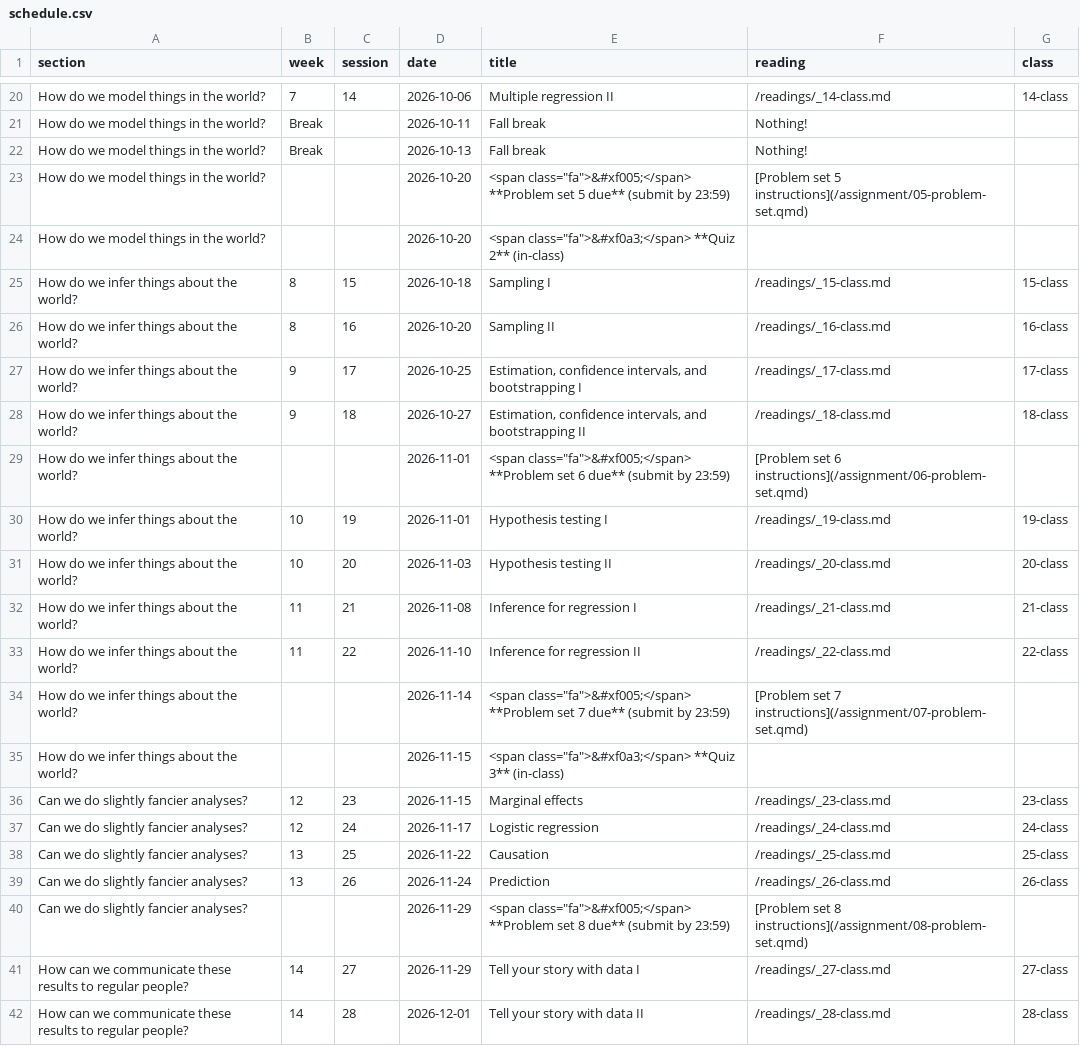
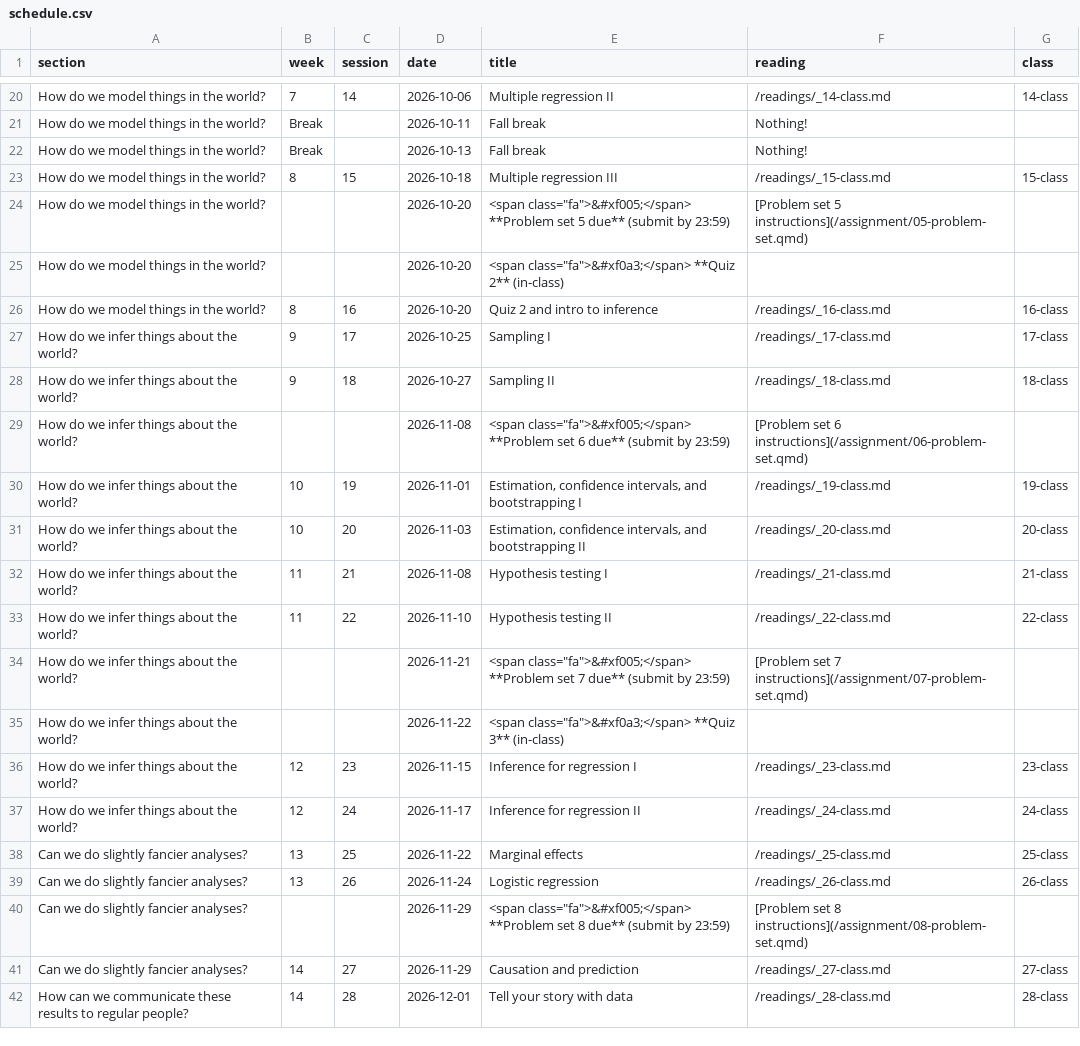
Before and after one commit to andrewheiss/quantf26.classes.andrewheiss.com, a CSV file: data/schedule.csv, drawn as a sheet; only a part is shown, gaps mark what is left out.

Commit message:
Shift all dates to make space for more regression

```diff
--- a/data/schedule.csv
+++ b/data/schedule.csv
@@ -22,21 +22,21 @@ How do we model things in the world?,Break,,2026-10-11,Fall break,Nothing!,
 How do we model things in the world?,Break,,2026-10-13,Fall break,Nothing!,
+How do we model things in the world?,8,15,2026-10-18,"Multiple regression III",/readings/_15-class.md,15-class
 How do we model things in the world?,,,2026-10-20,"<span class=""fa"">&#xf005;</span> **Problem set 5 due** (submit by 23:59)",[Problem set 5 instructions](/assignment/05-problem-set.qmd),
 How do we model things in the world?,,,2026-10-20,"<span class=""fa"">&#xf0a3;</span> **Quiz 2** (in-class)",,
-How do we infer things about the world?,8,15,2026-10-18,"Sampling I",/readings/_15-class.md,15-class
-How do we infer things about the world?,8,16,2026-10-20,"Sampling II",/readings/_16-class.md,16-class
-How do we infer things about the world?,9,17,2026-10-25,"Estimation, confidence intervals, and bootstrapping I",/readings/_17-class.md,17-class
-How do we infer things about the world?,9,18,2026-10-27,"Estimation, confidence intervals, and bootstrapping II",/readings/_18-class.md,18-class
-How do we infer things about the world?,,,2026-11-01,"<span class=""fa"">&#xf005;</span> **Problem set 6 due** (submit by 23:59)",[Problem set 6 instructions](/assignment/06-problem-set.qmd),
-How do we infer things about the world?,10,19,2026-11-01,"Hypothesis testing I",/readings/_19-class.md,19-class
-How do we infer things about the world?,10,20,2026-11-03,"Hypothesis testing II",/readings/_20-class.md,20-class
-How do we infer things about the world?,11,21,2026-11-08,"Inference for regression I",/readings/_21-class.md,21-class
-How do we infer things about the world?,11,22,2026-11-10,"Inference for regression II",/readings/_22-class.md,22-class
-How do we infer things about the world?,,,2026-11-14,"<span class=""fa"">&#xf005;</span> **Problem set 7 due** (submit by 23:59)",[Problem set 7 instructions](/assignment/07-problem-set.qmd),
-How do we infer things about the world?,,,2026-11-15,"<span class=""fa"">&#xf0a3;</span> **Quiz 3** (in-class)",,
-Can we do slightly fancier analyses?,12,23,2026-11-15,Marginal effects,/readings/_23-class.md,23-class
-Can we do slightly fancier analyses?,12,24,2026-11-17,Logistic regression,/readings/_24-class.md,24-class
-Can we do slightly fancier analyses?,13,25,2026-11-22,Causation,/readings/_25-class.md,25-class
-Can we do slightly fancier analyses?,13,26,2026-11-24,Prediction,/readings/_26-class.md,26-class
+How do we model things in the world?,8,16,2026-10-20,"Quiz 2 and intro to inference",/readings/_16-class.md,16-class
+How do we infer things about the world?,9,17,2026-10-25,"Sampling I",/readings/_17-class.md,17-class
+How do we infer things about the world?,9,18,2026-10-27,"Sampling II",/readings/_18-class.md,18-class
+How do we infer things about the world?,,,2026-11-08,"<span class=""fa"">&#xf005;</span> **Problem set 6 due** (submit by 23:59)",[Problem set 6 instructions](/assignment/06-problem-set.qmd),
+How do we infer things about the world?,10,19,2026-11-01,"Estimation, confidence intervals, and bootstrapping I",/readings/_19-class.md,19-class
+How do we infer things about the world?,10,20,2026-11-03,"Estimation, confidence intervals, and bootstrapping II",/readings/_20-class.md,20-class
+How do we infer things about the world?,11,21,2026-11-08,"Hypothesis testing I",/readings/_21-class.md,21-class
+How do we infer things about the world?,11,22,2026-11-10,"Hypothesis testing II",/readings/_22-class.md,22-class
+How do we infer things about the world?,,,2026-11-21,"<span class=""fa"">&#xf005;</span> **Problem set 7 due** (submit by 23:59)",[Problem set 7 instructions](/assignment/07-problem-set.qmd),
+How do we infer things about the world?,,,2026-11-22,"<span class=""fa"">&#xf0a3;</span> **Quiz 3** (in-class)",,
+How do we infer things about the world?,12,23,2026-11-15,"Inference for regression I",/readings/_23-class.md,23-class
+How do we infer things about the world?,12,24,2026-11-17,"Inference for regression II",/readings/_24-class.md,24-class
+Can we do slightly fancier analyses?,13,25,2026-11-22,"Marginal effects",/readings/_25-class.md,25-class
+Can we do slightly fancier analyses?,13,26,2026-11-24,"Logistic regression",/readings/_26-class.md,26-class
 Can we do slightly fancier analyses?,,,2026-11-29,"<span class=""fa"">&#xf005;</span> **Problem set 8 due** (submit by 23:59)",[Problem set 8 instructions](/assignment/08-problem-set.qmd),
-How can we communicate these results to regular people?,14,27,2026-11-29,"Tell your story with data I",/readings/_27-class.md,27-class
-How can we communicate these results to regular people?,14,28,2026-12-01,"Tell your story with data II",/readings/_28-class.md,28-class
+Can we do slightly fancier analyses?,14,27,2026-11-29,"Causation and prediction",/readings/_27-class.md,27-class
+How can we communicate these results to regular people?,14,28,2026-12-01,"Tell your story with data",/readings/_28-class.md,28-class
```
Also changed, not shown: 33 other files.
